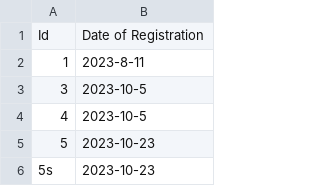
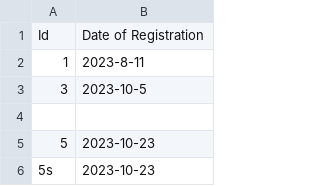
Before and after one commit to NathaliaCespedesG/resilient_test, a CSV file: Withings_ScanWatch/db/Users.csv, drawn as a sheet; only a part is shown.

```diff
--- a/Withings_ScanWatch/db/Users.csv
+++ b/Withings_ScanWatch/db/Users.csv
@@ -3,3 +3,3 @@ Id; Date of Registration
 3;2023-10-5
-4;2023-10-5
+
 5;2023-10-23
```
Also changed, not shown: 4 other files.
